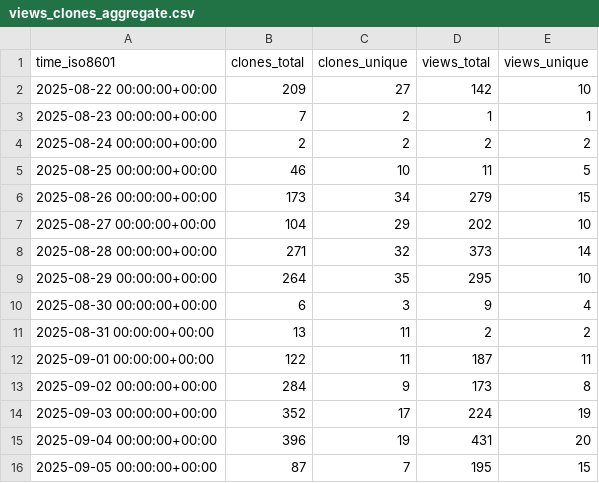
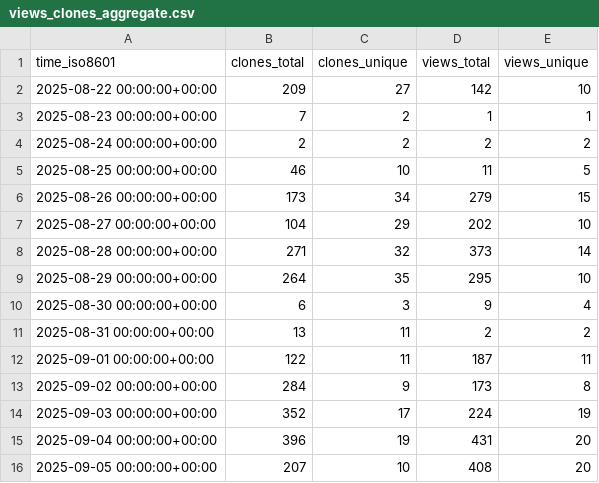
Before and after one commit to alan-turing-institute/autoemulate, a CSV file: alan-turing-institute/autoemulate/ghrs-data/views_clones_aggregate.csv, drawn as a sheet.

```diff
--- a/alan-turing-institute/autoemulate/ghrs-data/views_clones_aggregate.csv
+++ b/alan-turing-institute/autoemulate/ghrs-data/views_clones_aggregate.csv
@@ -15,2 +15,2 @@ time_iso8601,clones_total,clones_unique,views_total,views_unique
 2025-09-04 00:00:00+00:00,396,19,431,20
-2025-09-05 00:00:00+00:00,87,7,195,15
+2025-09-05 00:00:00+00:00,207,10,408,20
```
Also changed, not shown: 1 other file.
